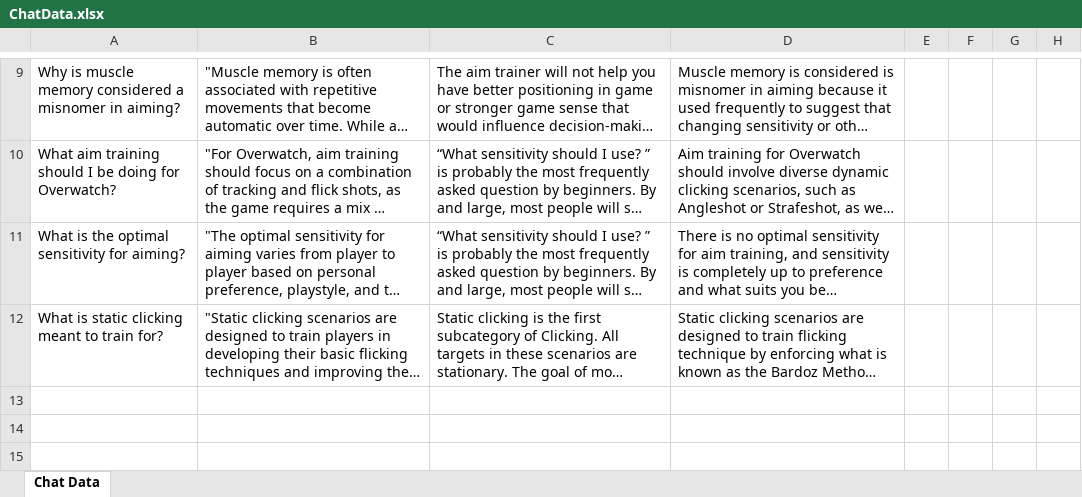
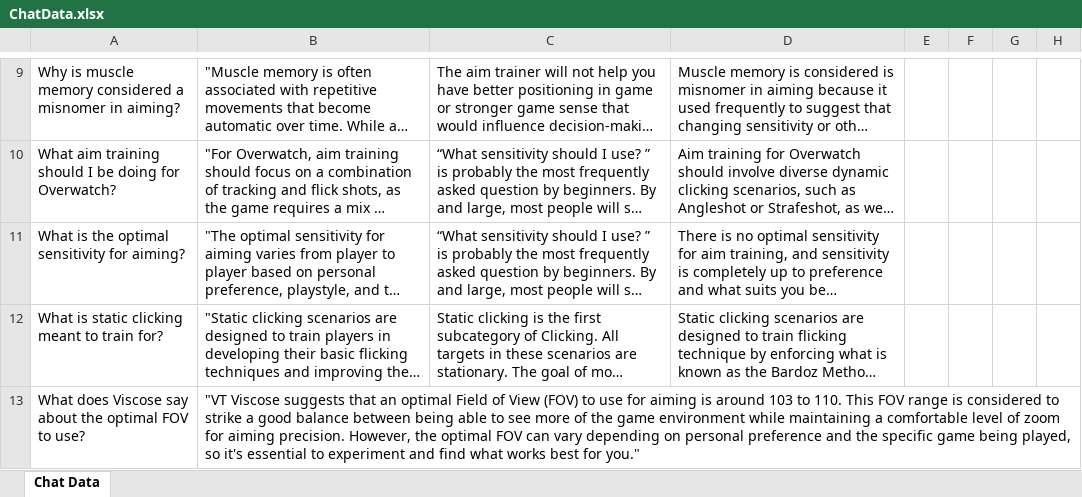
Before and after one commit to matt9527-marist/aimjourney, an Excel workbook: ChatData.xlsx, sheet Chat Data, drawn as a sheet; only a part is shown, gaps mark what is left out; long unchanged cells end in …; values as stored, in another font and other column widths than the file's, no borders; the diff names each change by its address in the sheet, - before the commit and + after, or states it on an @@ line.

```diff
--- a/ChatData.xlsx (sheet Chat Data)
+++ b/ChatData.xlsx (sheet Chat Data)
+row 13: What does Viscose say about the optimal FOV to use? | "VT Viscose suggests that an optimal Field of View (FOV) to use for aiming is around 103 to 110. This FOV range is considered to strike a good balance between being able to see more of the game environment while maintaining a comfortable level of zoom for aiming precision. However, the optimal FOV can vary depending on personal preference and the specific game being played, so it's essential to experiment and find what works best for you."
```
Also changed, not shown: 4 other files.
